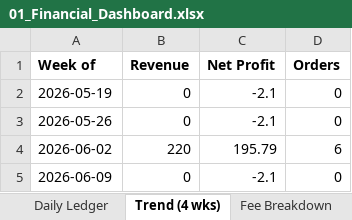
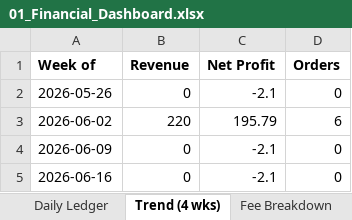
Before and after one commit to ajacobusa/members-reader, an Excel workbook: Excel/01_Financial_Dashboard.xlsx, sheet Trend (4 wks), drawn as a sheet; values as stored, in another font and other column widths than the file's, no borders; charts and pictures not drawn; removed rows and columns are numbered as before the commit, all else as after; the diff names each change by its address in the sheet, - before the commit and + after, or states it on an @@ line.

```diff
--- a/Excel/01_Financial_Dashboard.xlsx (sheet Trend (4 wks))
+++ b/Excel/01_Financial_Dashboard.xlsx (sheet Trend (4 wks))
-row 2: 2026-05-19 | 0 | -2.1 | 0
+row 5: 2026-06-16 | 0 | -2.1 | 0
```
Also changed, not shown: sheet Daily Ledger, sheet P&L Summary, Excel/02_Sales_Operations.xlsx, Excel/03_Customer_Analytics.xlsx, 1 other file.
